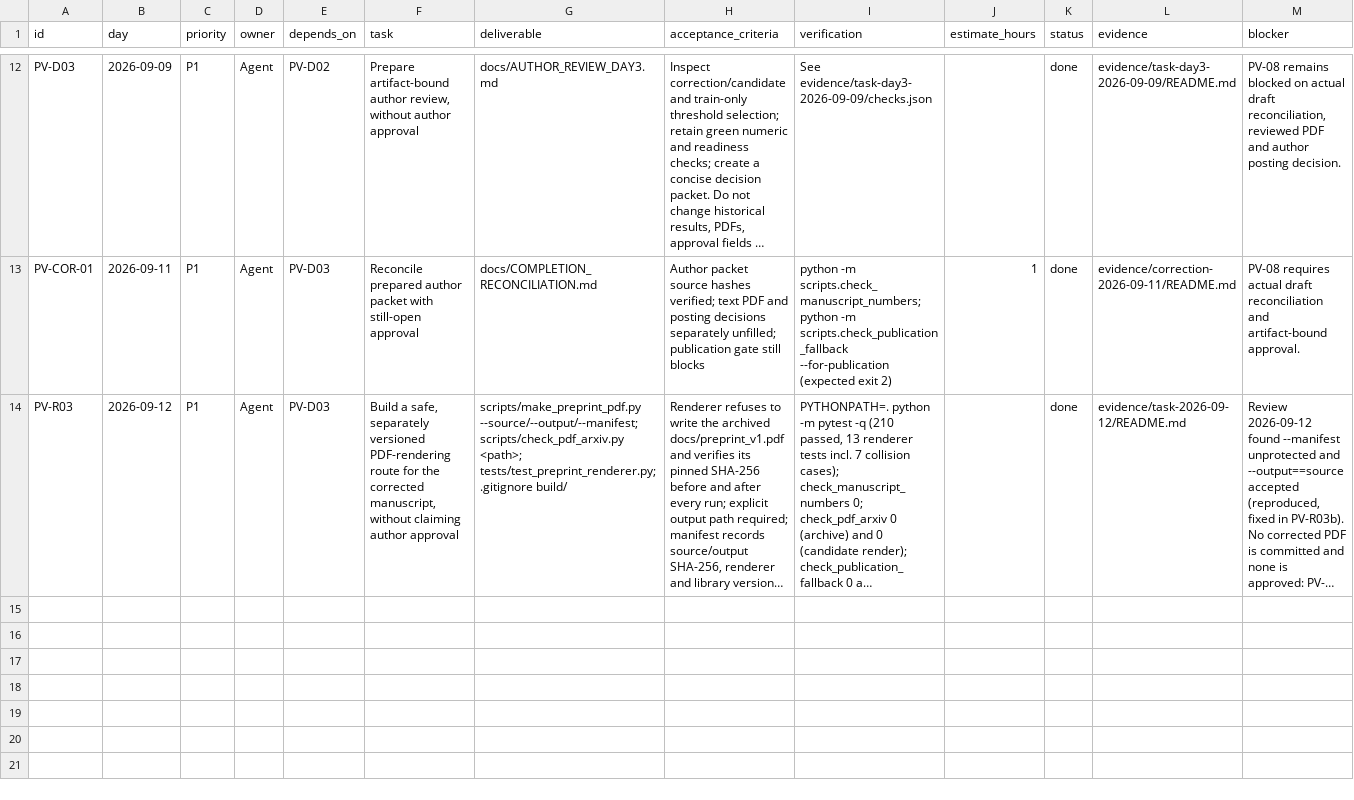
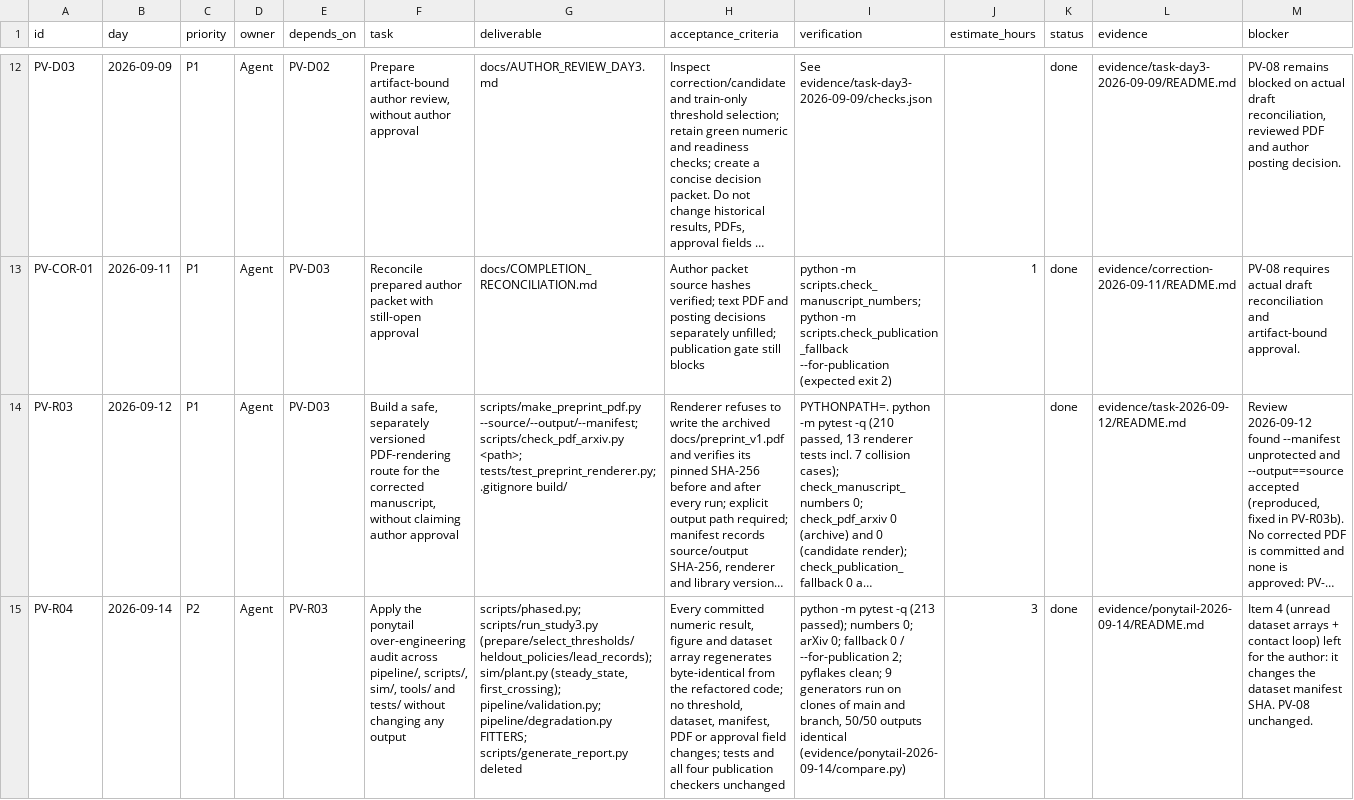
Before and after one commit to 500ft/soft-actuator-recalibration, a CSV file: docs/SPRINT_TASKS.csv, drawn as a sheet; only a part is shown, gaps mark what is left out; long unchanged cells end in …; the diff names each change by its address in the sheet, - before the commit and + after, or states it on an @@ line.

Commit message:
docs: record PV-R04 ponytail audit implementation and byte-identity evidence

```diff
--- a/docs/SPRINT_TASKS.csv
+++ b/docs/SPRINT_TASKS.csv
+row 15: PV-R04 | 2026-09-14 | P2 | Agent | PV-R03 | Apply the ponytail over-engineering audit across pipeline/, scripts/, sim/, tools/ and tests/ without changing any output | scripts/phased.py; scripts/run_study3.py (prepare/select_thresholds/heldout_policies/lead_records); sim/plant.py (steady_state, first_crossing); pipeline/validation.py; pipeline/degradation.py FITTERS; scripts/generate_report.py deleted | Every committed numeric result, figure and dataset array regenerates byte-identical from the refactored code; no threshold, dataset, manifest, PDF or approval field changes; tests and all four publication checkers unchanged | python -m pytest -q (213 passed); numbers 0; arXiv 0; fallback 0 / --for-publication 2; pyflakes clean; 9 generators run on clones of main and branch, 50/50 outputs identical (evidence/ponytail-2026-09-14/compare.py) | 3 | done | evidence/ponytail-2026-09-14/README.md | Item 4 (unread dataset arrays + contact loop) left for the author: it changes the dataset manifest SHA. PV-08 unchanged.
```
Also changed, not shown: 3 other files.
